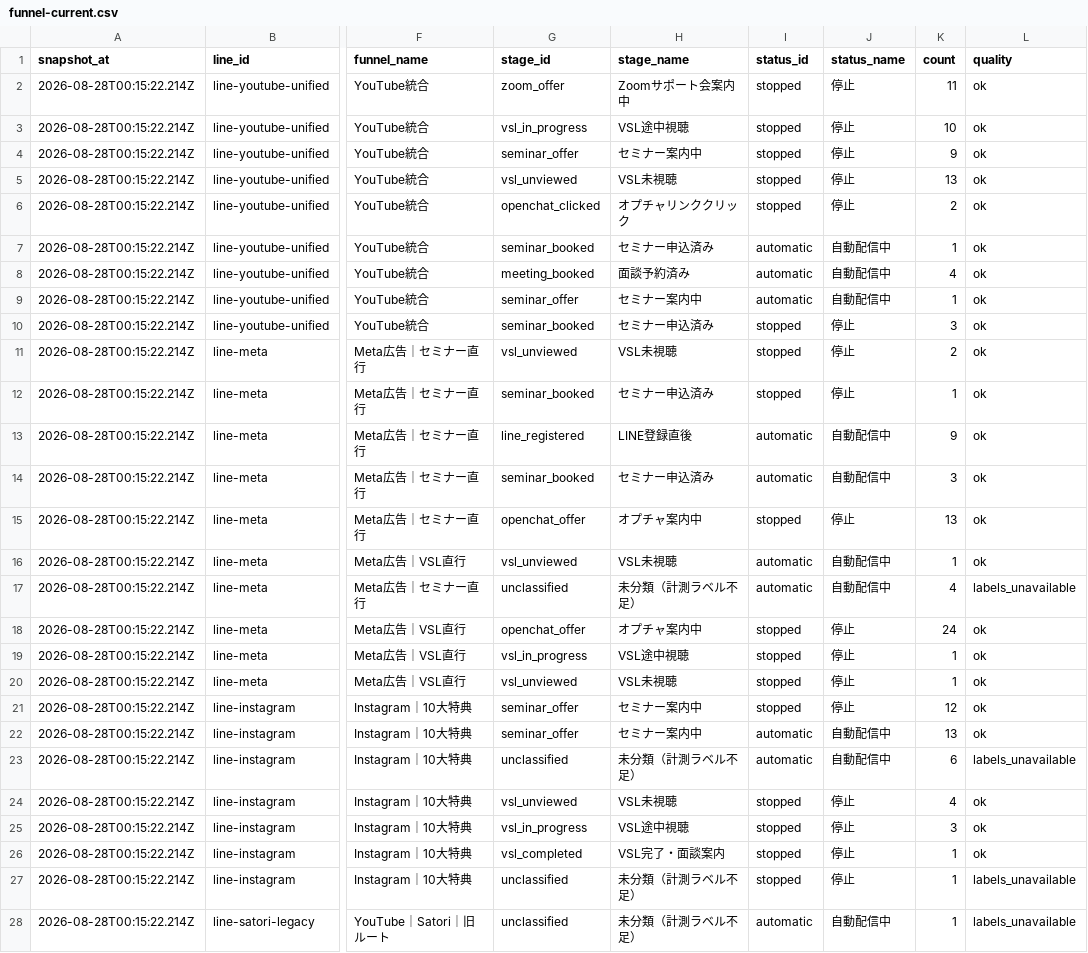
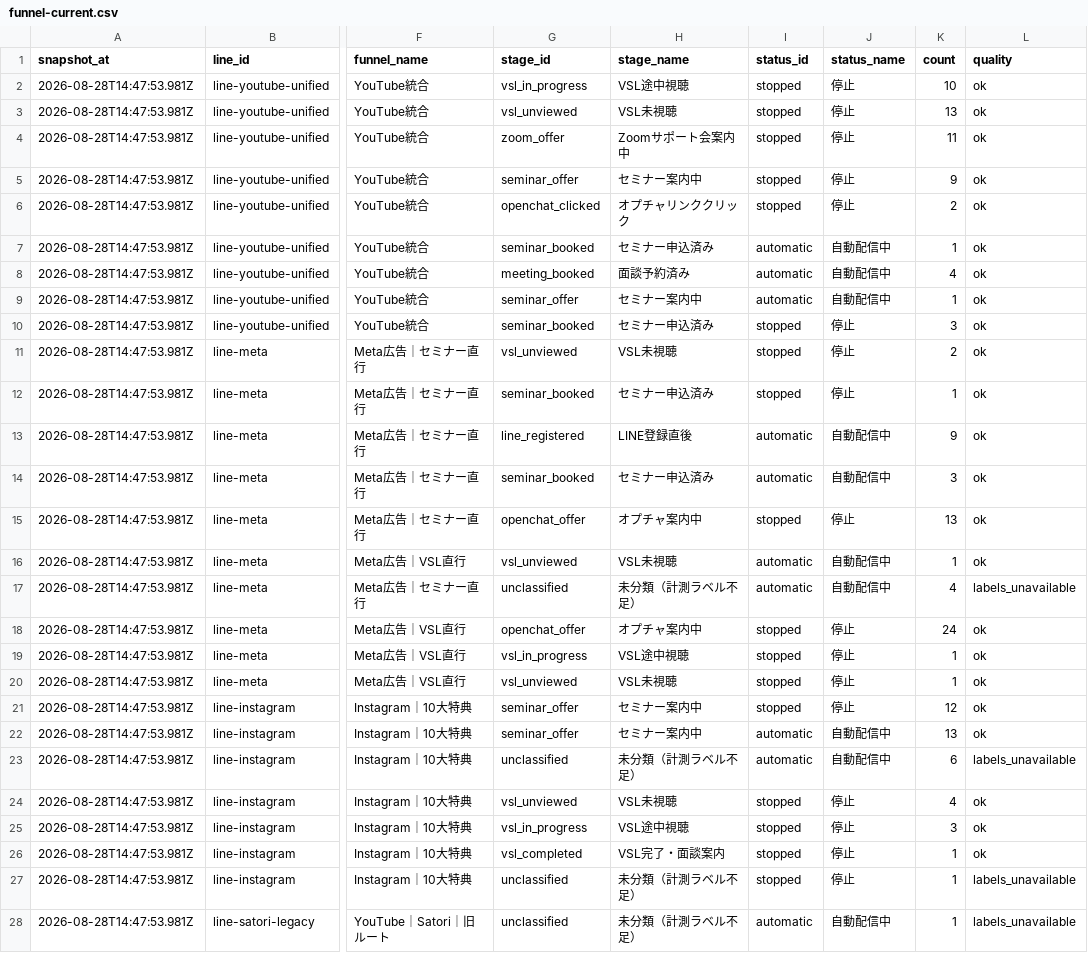
Before and after one commit to puuku0510/suya-youtube-line-dashboard, a CSV file: funnel-current.csv, drawn as a sheet; only a part is shown, gaps mark what is left out; the diff covers the shown part only; the diff names each change by its address in the sheet, - before the commit and + after, or states it on an @@ line.

```diff
--- a/funnel-current.csv
+++ b/funnel-current.csv
-A2:A28 (snapshot_at): 2026-08-28T00:15:22.214Z
+A2:A28 (snapshot_at): 2026-08-28T14:47:53.981Z
-G2 (stage_id): zoom_offer
+G2 (stage_id): vsl_in_progress
-H2 (stage_name): Zoomサポート会案内中
+H2 (stage_name): VSL途中視聴
-K2 (count): 11
+K2 (count): 10
-G3 (stage_id): vsl_in_progress
+G3 (stage_id): vsl_unviewed
-H3 (stage_name): VSL途中視聴
+H3 (stage_name): VSL未視聴
-K3 (count): 10
+K3 (count): 13
-G4 (stage_id): seminar_offer
+G4 (stage_id): zoom_offer
-H4 (stage_name): セミナー案内中
+H4 (stage_name): Zoomサポート会案内中
-K4 (count): 9
+K4 (count): 11
-G5 (stage_id): vsl_unviewed
+G5 (stage_id): seminar_offer
-H5 (stage_name): VSL未視聴
+H5 (stage_name): セミナー案内中
-K5 (count): 13
+K5 (count): 9
```
Also changed, not shown: 23 edited cells elsewhere in this file, funnel-cohort.csv, funnel-sync-health.csv, 1 other file.
